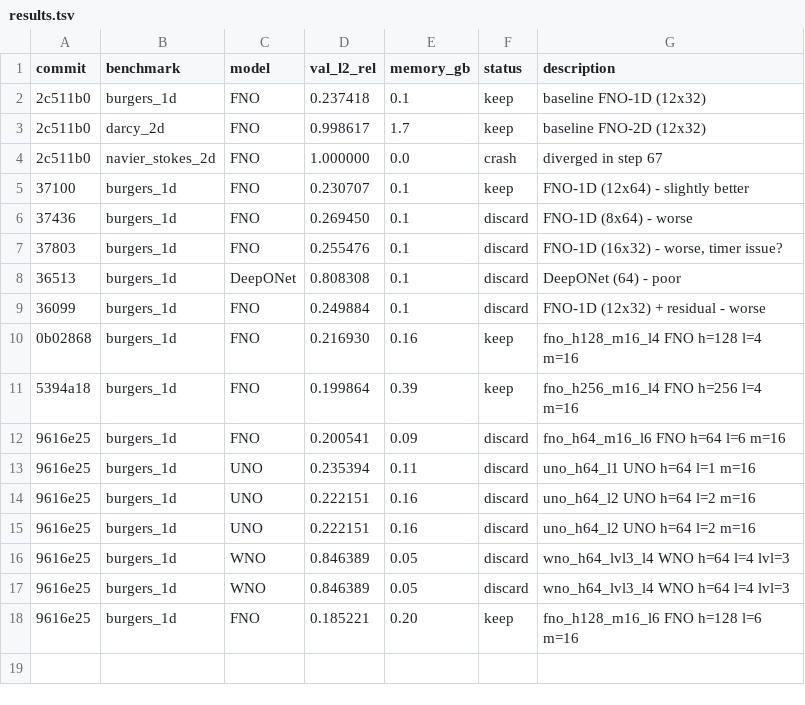
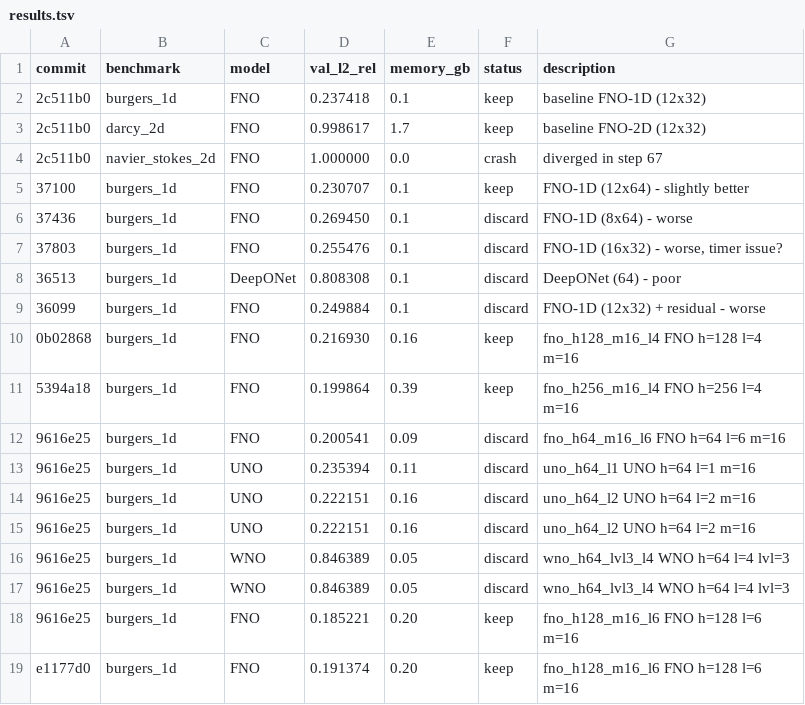
Before and after one commit to moatasim-KT/SciMLx, a TSV file: results.tsv, drawn as a sheet.

Commit message:
result: burgers_1d FNO val_l2_rel=0.191374
fno_h128_m16_l6: FNO  h=128  l=6  m=16
Rationale: Wide AND deep — best of both if memory allows.

```diff
--- a/results.tsv
+++ b/results.tsv
@@ -18 +18,2 @@ commit	benchmark	model	val_l2_rel	memory_gb	status	description
 9616e25	burgers_1d	FNO	0.185221	0.20	keep	fno_h128_m16_l6 FNO  h=128  l=6  m=16
+e1177d0	burgers_1d	FNO	0.191374	0.20	keep	fno_h128_m16_l6 FNO  h=128  l=6  m=16
```
